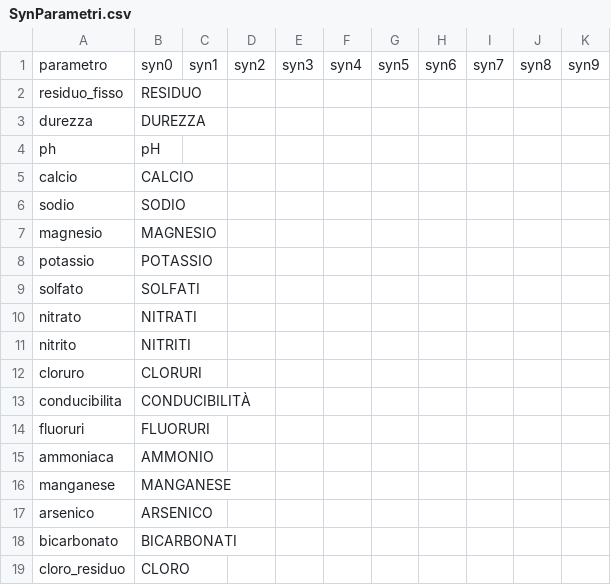
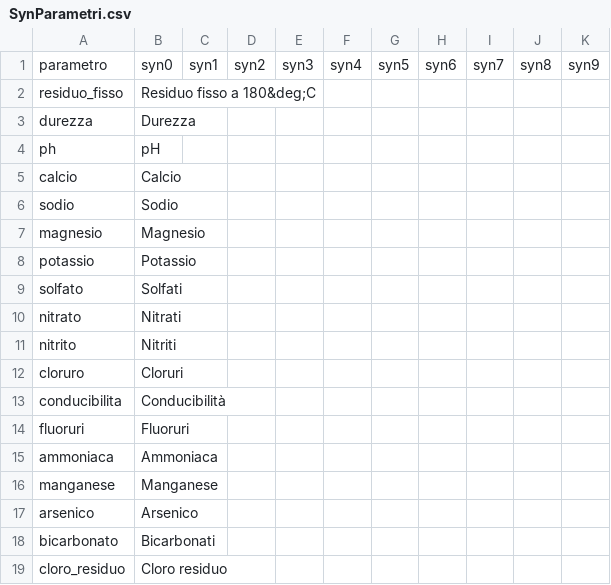
Before and after one commit to figuriamoci/Acqua, a CSV file: Veneto/EtraPadova/Definitions/SynParametri.csv, drawn as a sheet.

```diff
--- a/Veneto/EtraPadova/Definitions/SynParametri.csv
+++ b/Veneto/EtraPadova/Definitions/SynParametri.csv
@@ -1,19 +1,19 @@
 parametro,syn0,syn1,syn2,syn3,syn4,syn5,syn6,syn7,syn8,syn9
-residuo_fisso,RESIDUO
-durezza,DUREZZA
+residuo_fisso,Residuo fisso a 180&deg;C
+durezza,Durezza
 ph,pH
-calcio,CALCIO
-sodio,SODIO
-magnesio,MAGNESIO
-potassio,POTASSIO
-solfato,SOLFATI
-nitrato,NITRATI
-nitrito,NITRITI
-cloruro,CLORURI
-conducibilita,CONDUCIBILITÀ
-fluoruri,FLUORURI
-ammoniaca,AMMONIO
-manganese,MANGANESE
-arsenico,ARSENICO
-bicarbonato,BICARBONATI
-cloro_residuo,CLORO
+calcio,Calcio
+sodio,Sodio
+magnesio,Magnesio
+potassio,Potassio
+solfato,Solfati
+nitrato,Nitrati
+nitrito,Nitriti
+cloruro,Cloruri
+conducibilita,Conducibilità
+fluoruri,Fluoruri
+ammoniaca,Ammoniaca
+manganese,Manganese
+arsenico,Arsenico
+bicarbonato,Bicarbonati
+cloro_residuo,Cloro residuo
```
Also changed, not shown: resource/ANAGRAFICA_GESTORI.csv, 17 other files.
